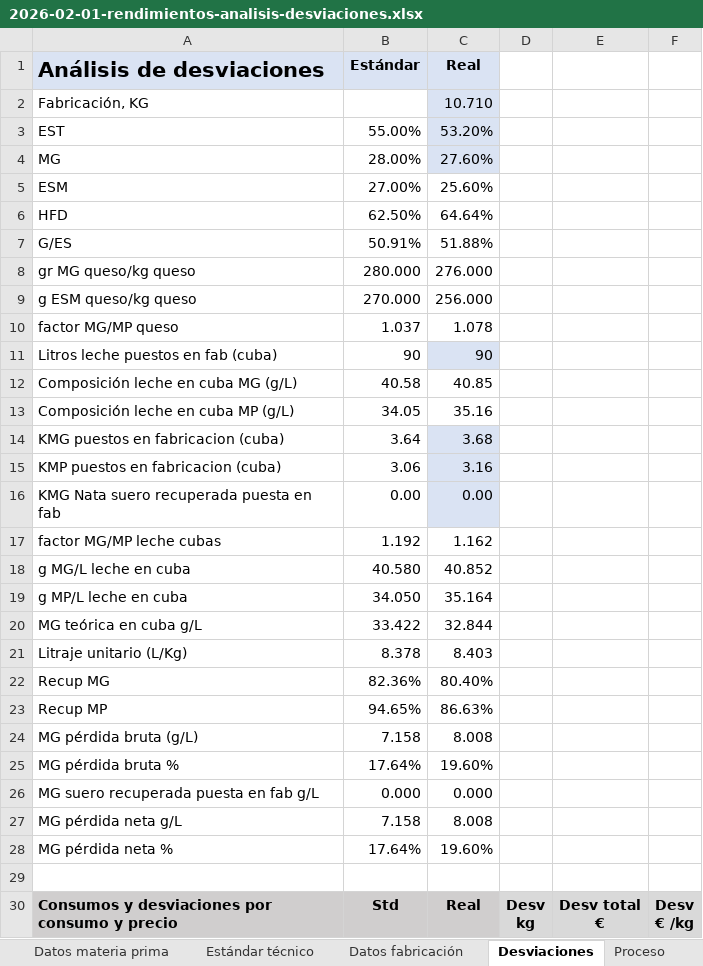
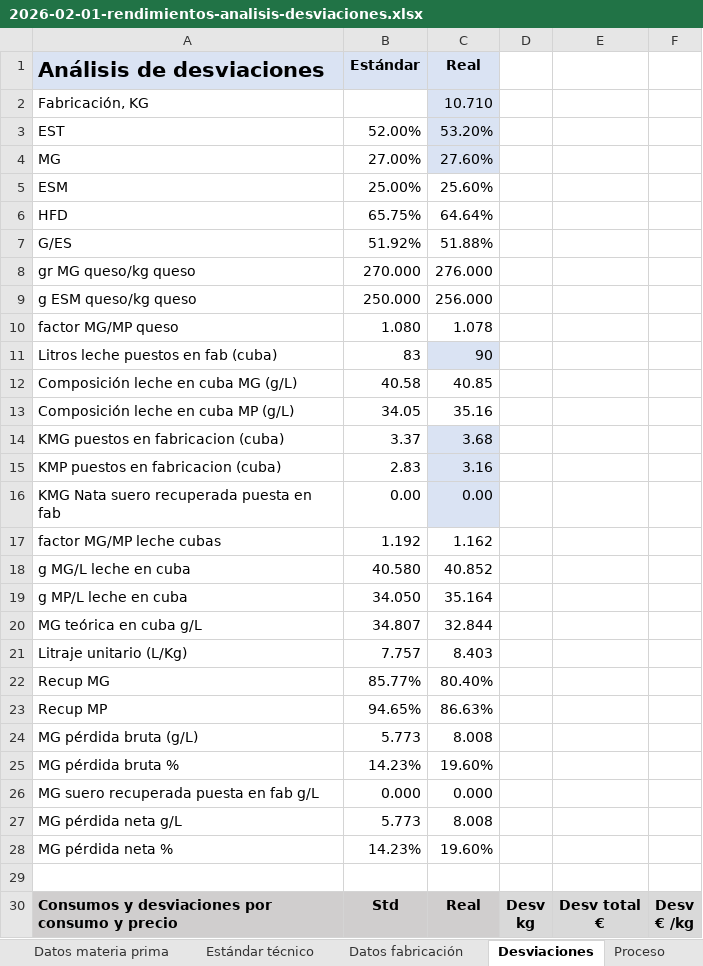
Before and after one commit to juanriera/master-queseria, an Excel workbook: datos/2026-02-01-rendimientos-analisis-desviaciones.xlsx, sheet Desviaciones, drawn as a sheet; only a part is shown; values as stored, in another font and other column widths than the file's, no borders; the diff covers the shown part only; the diff names each change by its address in the sheet, - before the commit and + after, or states it on an @@ line.

```diff
--- a/datos/2026-02-01-rendimientos-analisis-desviaciones.xlsx (sheet Desviaciones)
+++ b/datos/2026-02-01-rendimientos-analisis-desviaciones.xlsx (sheet Desviaciones)
-B3 (Estándar): 55.00%
+B3 (Estándar): 52.00%
-B4 (Estándar): 28.00%
+B4 (Estándar): 27.00%
-B5 (Estándar): 27.00%
+B5 (Estándar): 25.00%
-B6 (Estándar): 62.50%
+B6 (Estándar): 65.75%
-B7 (Estándar): 50.91%
+B7 (Estándar): 51.92%
-B8 (Estándar): 280.000
+B8 (Estándar): 270.000
-B9 (Estándar): 270.000
+B9 (Estándar): 250.000
-B10 (Estándar): 1.037
+B10 (Estándar): 1.080
-B11 (Estándar): 90
+B11 (Estándar): 83
-B14 (Estándar): 3.64
+B14 (Estándar): 3.37
-B15 (Estándar): 3.06
+B15 (Estándar): 2.83
-B20 (Estándar): 33.422
+B20 (Estándar): 34.807
-B21 (Estándar): 8.378
+B21 (Estándar): 7.757
-B22 (Estándar): 82.36%
+B22 (Estándar): 85.77%
-B24 (Estándar): 7.158
+B24 (Estándar): 5.773
-B25 (Estándar): 17.64%
+B25 (Estándar): 14.23%
-B27 (Estándar): 7.158
+B27 (Estándar): 5.773
-B28 (Estándar): 17.64%
+B28 (Estándar): 14.23%
```
Also changed, not shown: 8 added rows, 8 removed rows, 31 edited cells and cell formats elsewhere in this sheet, sheet Proceso, sheet Estándar técnico, charts or pictures, datos/ejemplos_empresas.xlsx, 47 other files.
